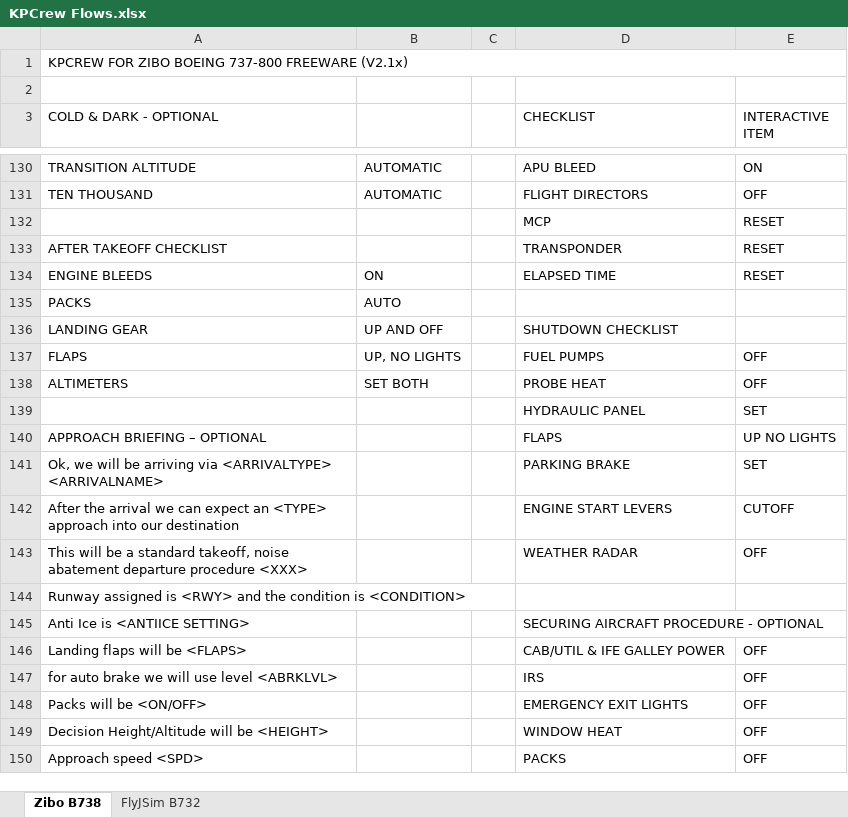
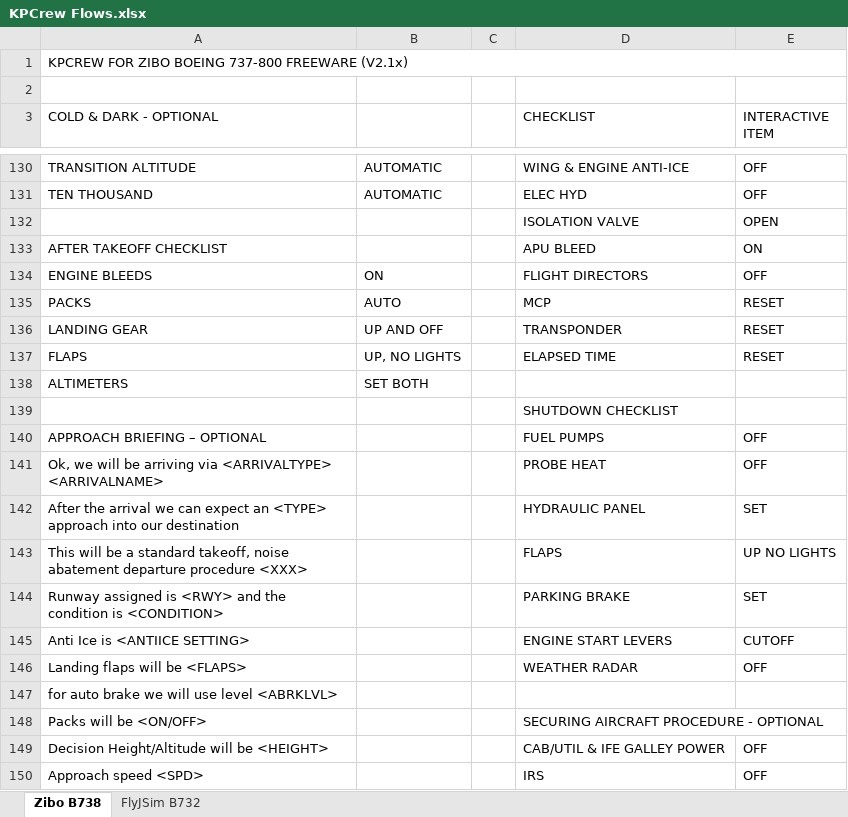
Before and after one commit to prokopiu/kpcrew, an Excel workbook: documentation/KPCrew Flows.xlsx, sheet Zibo B738, drawn as a sheet; only a part is shown, gaps mark what is left out; values as stored, in another font and other column widths than the file's, no cell formats; removed rows and columns are numbered as before the commit, all else as after; the diff covers the shown part only; the diff names each change by its address in the sheet, - before the commit and + after, or states it on an @@ line.

Commit message:
Adapt B738 procedures
Split of landing procedure and new final procedure

```diff
--- a/documentation/KPCrew Flows.xlsx (sheet Zibo B738)
+++ b/documentation/KPCrew Flows.xlsx (sheet Zibo B738)
-D130 (CHECKLIST): APU BLEED
+D130 (CHECKLIST): WING & ENGINE ANTI-ICE
-E130 (INTERACTIVE ITEM): ON
+E130 (INTERACTIVE ITEM): OFF
-D131 (CHECKLIST): FLIGHT DIRECTORS
+D131 (CHECKLIST): ELEC HYD
-row 132:  |  |  | MCP | RESET
+row 132:  |  |  | ISOLATION VALVE | OPEN
-D133 (CHECKLIST): TRANSPONDER
+D133 (CHECKLIST): APU BLEED
-E133 (INTERACTIVE ITEM): RESET
+E133 (INTERACTIVE ITEM): ON
-D134 (CHECKLIST): ELAPSED TIME
+D134 (CHECKLIST): FLIGHT DIRECTORS
-E134 (INTERACTIVE ITEM): RESET
+E134 (INTERACTIVE ITEM): OFF
-D135 (CHECKLIST): (empty)
+D135 (CHECKLIST): MCP
-E135:E136 (INTERACTIVE ITEM): (empty)
+E135:E136 (INTERACTIVE ITEM): RESET
-D136 (CHECKLIST): SHUTDOWN CHECKLIST
+D136 (CHECKLIST): TRANSPONDER
-D137 (CHECKLIST): FUEL PUMPS
+D137 (CHECKLIST): ELAPSED TIME
-E137 (INTERACTIVE ITEM): OFF
+E137 (INTERACTIVE ITEM): RESET
-D138 (CHECKLIST): PROBE HEAT
+D138 (CHECKLIST): (empty)
-E138 (INTERACTIVE ITEM): OFF
+E138 (INTERACTIVE ITEM): (empty)
+row 139:  |  |  | SHUTDOWN CHECKLIST
+row 140: APPROACH BRIEFING – OPTIONAL |  |  | FUEL PUMPS | OFF
+row 141: Ok, we will be arriving via <ARRIVALTYPE> <ARRIVALNAME> |  |  | PROBE HEAT | OFF
-A142 (COLD & DARK - OPTIONAL): (empty)
+A142 (COLD & DARK - OPTIONAL): After the arrival we can expect an <TYPE> approach into our destination
-A143 (COLD & DARK - OPTIONAL): APPROACH BRIEFING – OPTIONAL
+A143 (COLD & DARK - OPTIONAL): This will be a standard takeoff, noise abatement departure procedure <XXX>
-A144 (COLD & DARK - OPTIONAL): Ok, we will be arriving via <ARRIVALTYPE> <ARRIVALNAME>
+A144 (COLD & DARK - OPTIONAL): Runway assigned is <RWY> and the condition is <CONDITION>
-A145 (COLD & DARK - OPTIONAL): After the arrival we can expect an <TYPE> approach into our destination
+A145 (COLD & DARK - OPTIONAL): Anti Ice is <ANTIICE SETTING>
-row 143: This will be a standard takeoff, noise abatement departure procedure <XXX> |  |  | WEATHER RADAR | OFF
-row 144: Runway assigned is <RWY> and the condition is <CONDITION>
-row 145: Anti Ice is <ANTIICE SETTING> |  |  | SECURING AIRCRAFT PROCEDURE - OPTIONAL
-D146 (CHECKLIST): CAB/UTIL & IFE GALLEY POWER
+D146 (CHECKLIST): WEATHER RADAR
-D147 (CHECKLIST): IRS
+D147 (CHECKLIST): (empty)
-E147:E148 (INTERACTIVE ITEM): OFF
+E147:E148 (INTERACTIVE ITEM): (empty)
-D148 (CHECKLIST): EMERGENCY EXIT LIGHTS
+D148 (CHECKLIST): SECURING AIRCRAFT PROCEDURE - OPTIONAL
-D149 (CHECKLIST): WINDOW HEAT
+D149 (CHECKLIST): CAB/UTIL & IFE GALLEY POWER
-D150 (CHECKLIST): PACKS
+D150 (CHECKLIST): IRS
```
Also changed, not shown: 3 added rows, 1 removed row, 77 edited cells and merged cells elsewhere in this sheet, cell formats.
